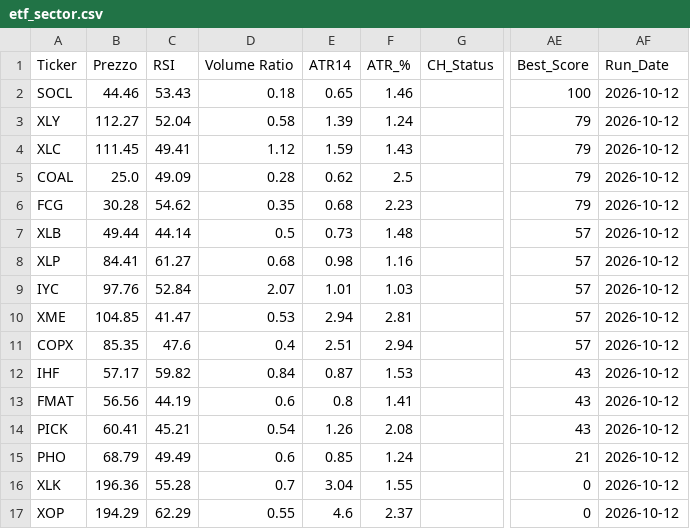
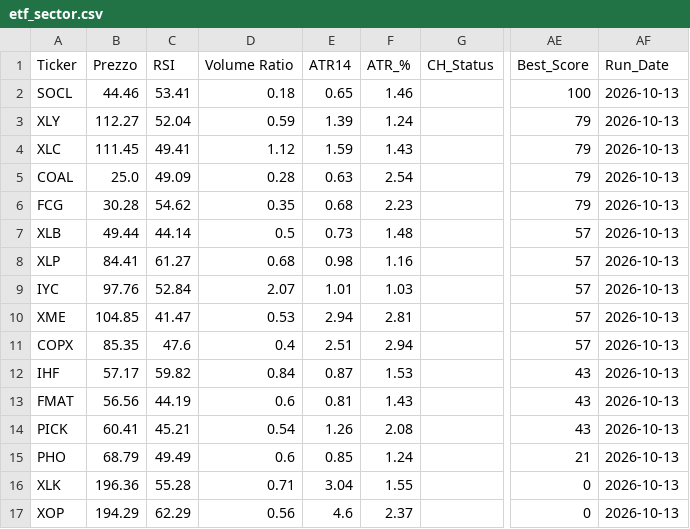
Before and after one commit to nikthetrip/Patterns-Screener, a CSV file: data/etf_sector.csv, drawn as a sheet; only a part is shown, gaps mark what is left out; the diff names each change by its address in the sheet, - before the commit and + after, or states it on an @@ line.

```diff
--- a/data/etf_sector.csv
+++ b/data/etf_sector.csv
-C2 (RSI): 53.43
+C2 (RSI): 53.41
-AF2:AF17 (Run_Date): 2026-10-12
+AF2:AF17 (Run_Date): 2026-10-13
-D3 (Volume Ratio): 0.58
+D3 (Volume Ratio): 0.59
-E5 (ATR14): 0.62
+E5 (ATR14): 0.63
-F5 (ATR_%): 2.5
+F5 (ATR_%): 2.54
-E13 (ATR14): 0.8
+E13 (ATR14): 0.81
-F13 (ATR_%): 1.41
+F13 (ATR_%): 1.43
-D16 (Volume Ratio): 0.7
+D16 (Volume Ratio): 0.71
-D17 (Volume Ratio): 0.55
+D17 (Volume Ratio): 0.56
```
Also changed, not shown: data/fundamentals_stocks.csv, data/stocks_4H.csv, 2 other files.
